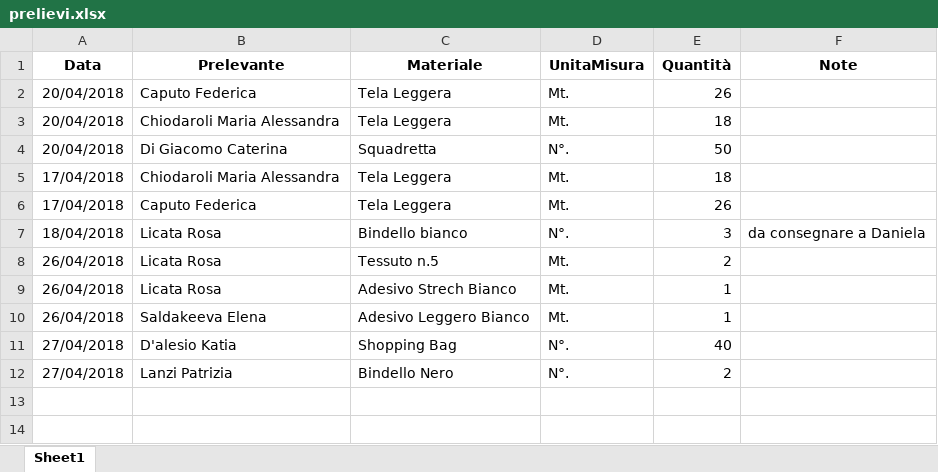
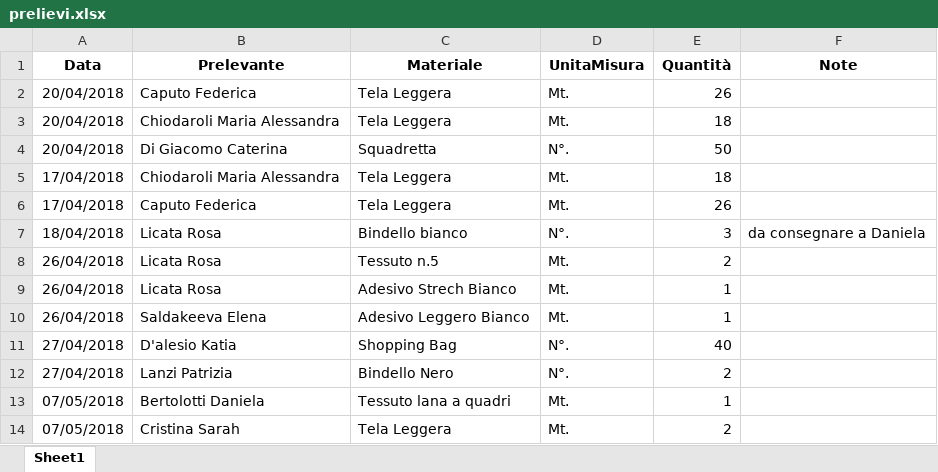
Before and after one commit to magazzino/deposito, an Excel workbook: prelievi.xlsx, sheet Sheet1, drawn as a sheet; values as stored, in another font and other column widths than the file's, no borders; the diff names each change by its address in the sheet, - before the commit and + after, or states it on an @@ line.

```diff
--- a/prelievi.xlsx (sheet Sheet1)
+++ b/prelievi.xlsx (sheet Sheet1)
+row 13: 07/05/2018 | Bertolotti Daniela | Tessuto lana a quadri | Mt. | 1
+row 14: 07/05/2018 | Cristina Sarah | Tela Leggera | Mt. | 2
```
Also changed, not shown: magazzino2018.xlsx, 2 other files.
